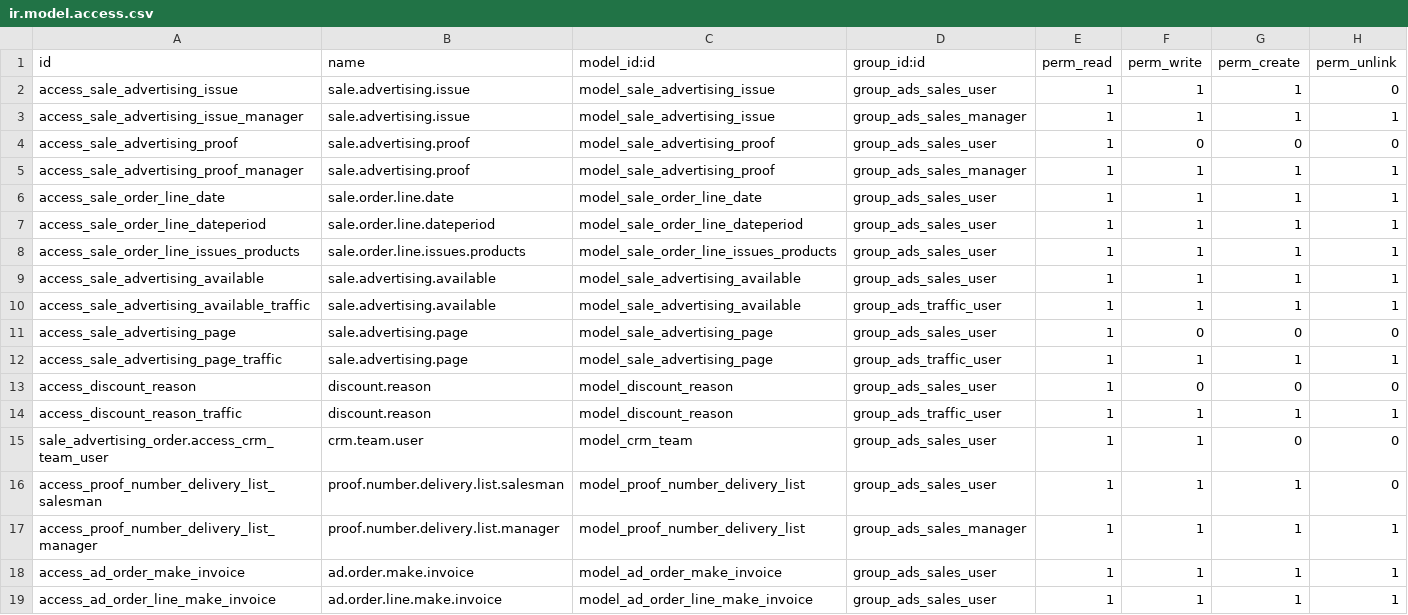
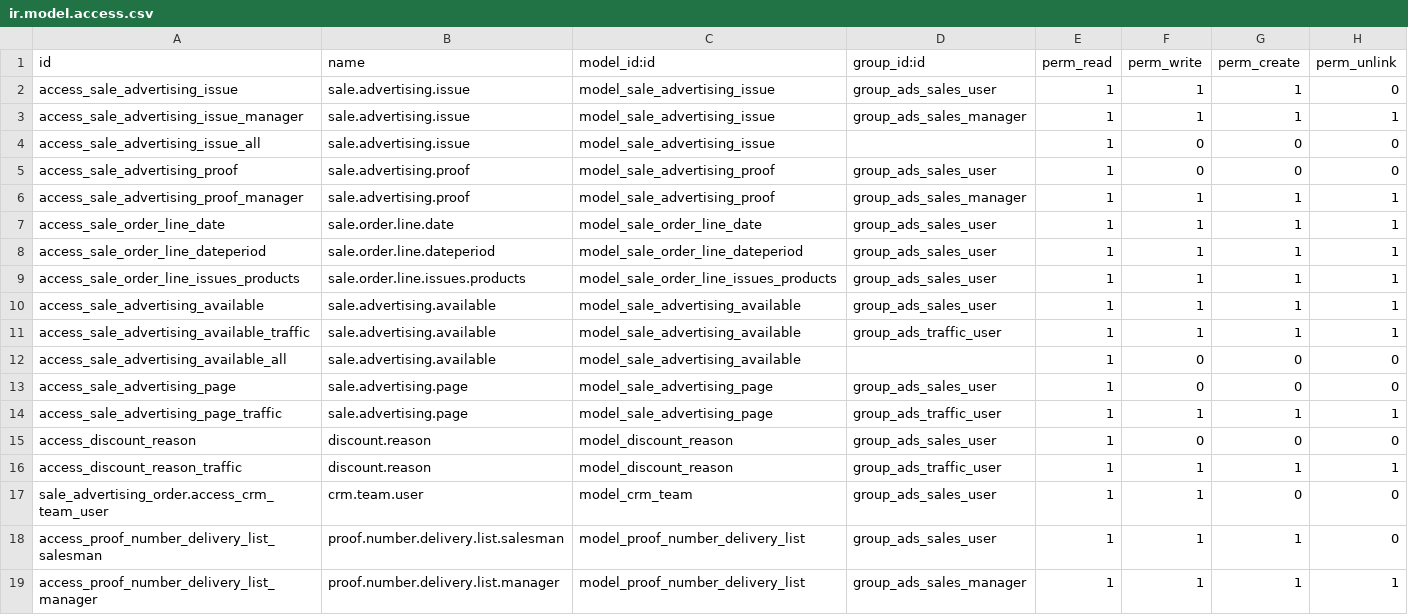
Before and after one commit to tosccolors/vertical-publishing, a CSV file: sale_advertising_order/security/ir.model.access.csv, drawn as a sheet; only a part is shown; the shorter side is filled out with more unchanged rows.

Commit message:
SAO: user access

```diff
--- a/sale_advertising_order/security/ir.model.access.csv
+++ b/sale_advertising_order/security/ir.model.access.csv
@@ -3,2 +3,3 @@ access_sale_advertising_issue,sale.advertising.issue,model_sale_advertising_issu
 access_sale_advertising_issue_manager,sale.advertising.issue,model_sale_advertising_issue,group_ads_sales_manager,1,1,1,1
+access_sale_advertising_issue_all,sale.advertising.issue,model_sale_advertising_issue,,1,0,0,0
 access_sale_advertising_proof,sale.advertising.proof,model_sale_advertising_proof,group_ads_sales_user,1,0,0,0
@@ -10,2 +11,3 @@ access_sale_advertising_available,sale.advertising.available,model_sale_advertis
 access_sale_advertising_available_traffic,sale.advertising.available,model_sale_advertising_available,group_ads_traffic_user,1,1,1,1
+access_sale_advertising_available_all,sale.advertising.available,model_sale_advertising_available,,1,0,0,0
 access_sale_advertising_page,sale.advertising.page,model_sale_advertising_page,group_ads_sales_user,1,0,0,0
```
Also changed, not shown: 1 other file.
